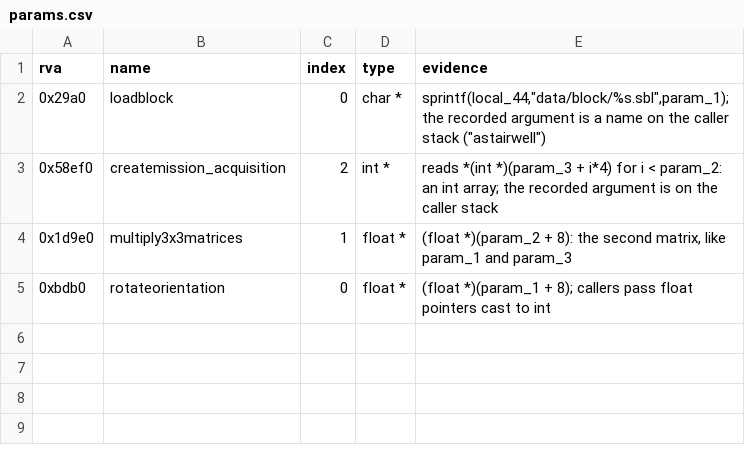
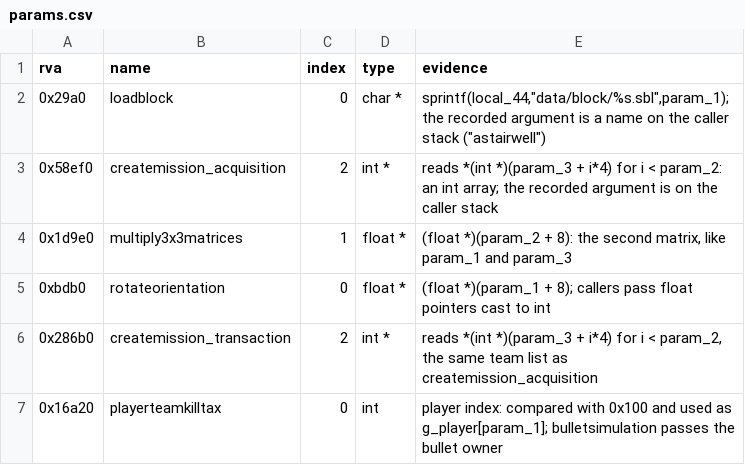
Before and after one commit to TheGreatVulpzin/OpenSubRosa24, a CSV file: analysis/024d/params.csv, drawn as a sheet.

```diff
--- a/analysis/024d/params.csv
+++ b/analysis/024d/params.csv
@@ -5 +5,3 @@ rva,name,index,type,evidence
 0xbdb0,rotateorientation,0,float *,"(float *)(param_1 + 8); callers pass float pointers cast to int"
+0x286b0,createmission_transaction,2,int *,"reads *(int *)(param_3 + i*4) for i < param_2, the same team list as createmission_acquisition"
+0x16a20,playerteamkilltax,0,int,"player index: compared with 0x100 and used as g_player[param_1]; bulletsimulation passes the bullet owner"
```
Also changed, not shown: 5 other files.
